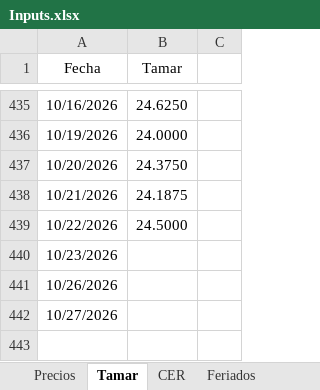
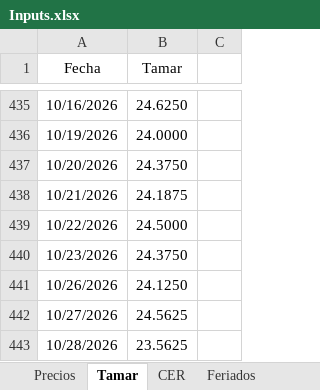
Before and after one commit to rmina98/Breakevens, an Excel workbook: Inputs.xlsx, sheet Tamar, drawn as a sheet; only a part is shown, gaps mark what is left out; values as stored, in another font and other column widths than the file's, no borders; the diff names each change by its address in the sheet, - before the commit and + after, or states it on an @@ line.

```diff
--- a/Inputs.xlsx (sheet Tamar)
+++ b/Inputs.xlsx (sheet Tamar)
-B440 (Tamar): (empty)
+B440 (Tamar): 24.3750
-B441 (Tamar): (empty)
+B441 (Tamar): 24.1250
-B442 (Tamar): (empty)
+B442 (Tamar): 24.5625
+row 443: 10/28/2026 | 23.5625
```
Also changed, not shown: sheet Precios, sheet Lecaps, 3 other files.
